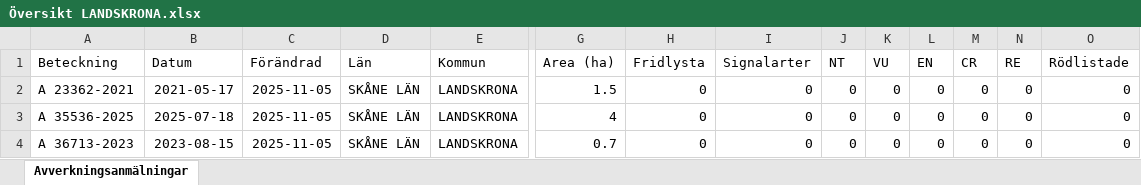
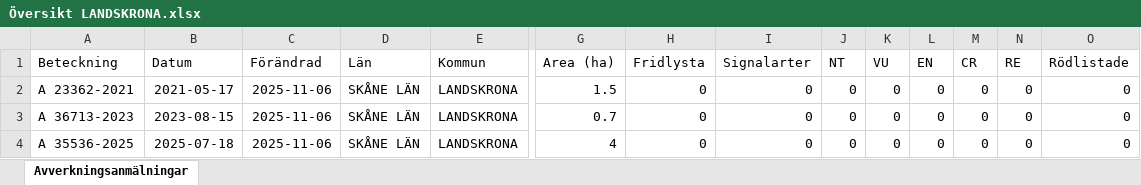
Before and after one commit to klasma/Logging_1282, an Excel workbook: Översikt LANDSKRONA.xlsx, sheet Avverkningsanmälningar, drawn as a sheet; only a part is shown, gaps mark what is left out; values as stored, in another font and other column widths than the file's, no borders; removed rows and columns are numbered as before the commit, all else as after; rows hold the shown columns only; the diff names each change by its address in the sheet, - before the commit and + after, or states it on an @@ line.

```diff
--- a/Översikt LANDSKRONA.xlsx (sheet Avverkningsanmälningar)
+++ b/Översikt LANDSKRONA.xlsx (sheet Avverkningsanmälningar)
-C2 (Förändrad): 2025-11-05
+C2 (Förändrad): 2025-11-06
-row 3: A 35536-2025 | 2025-07-18 | 2025-11-05 | SKÅNE LÄN | LANDSKRONA | 4 | 0 | 0 | 0 | 0 | 0 | 0 | 0 | 0
-C3 (Förändrad): 2025-11-05
+C3 (Förändrad): 2025-11-06
+row 4: A 35536-2025 | 2025-07-18 | 2025-11-06 | SKÅNE LÄN | LANDSKRONA | 4 | 0 | 0 | 0 | 0 | 0 | 0 | 0 | 0
```
Also changed, not shown: 1 other file.
